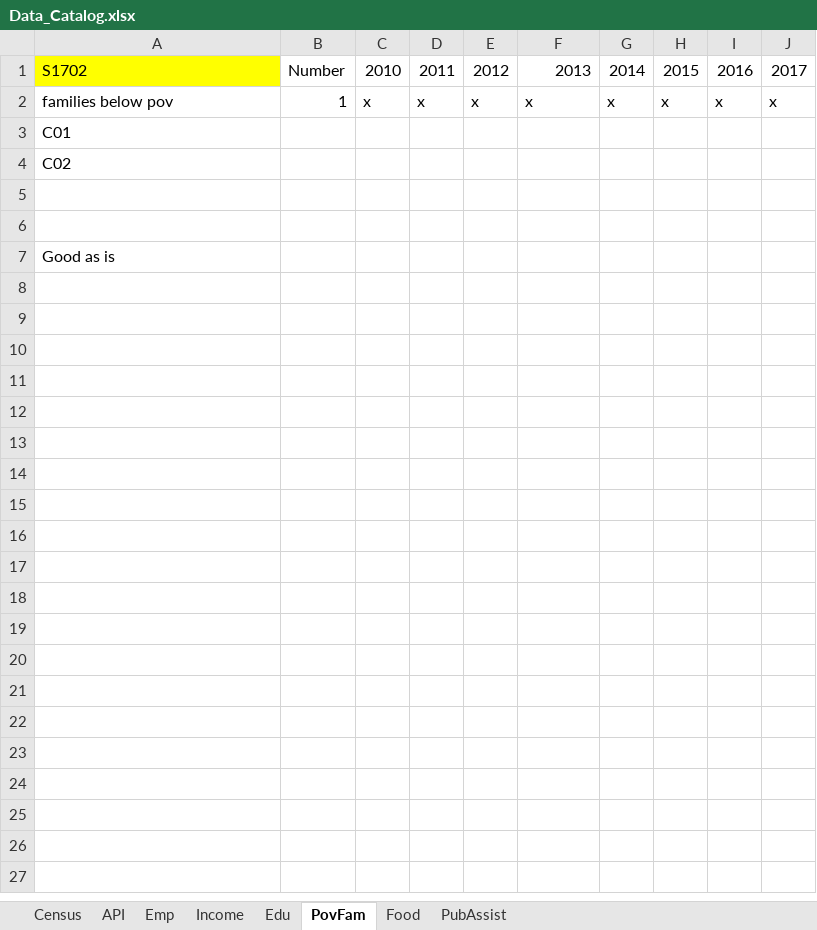
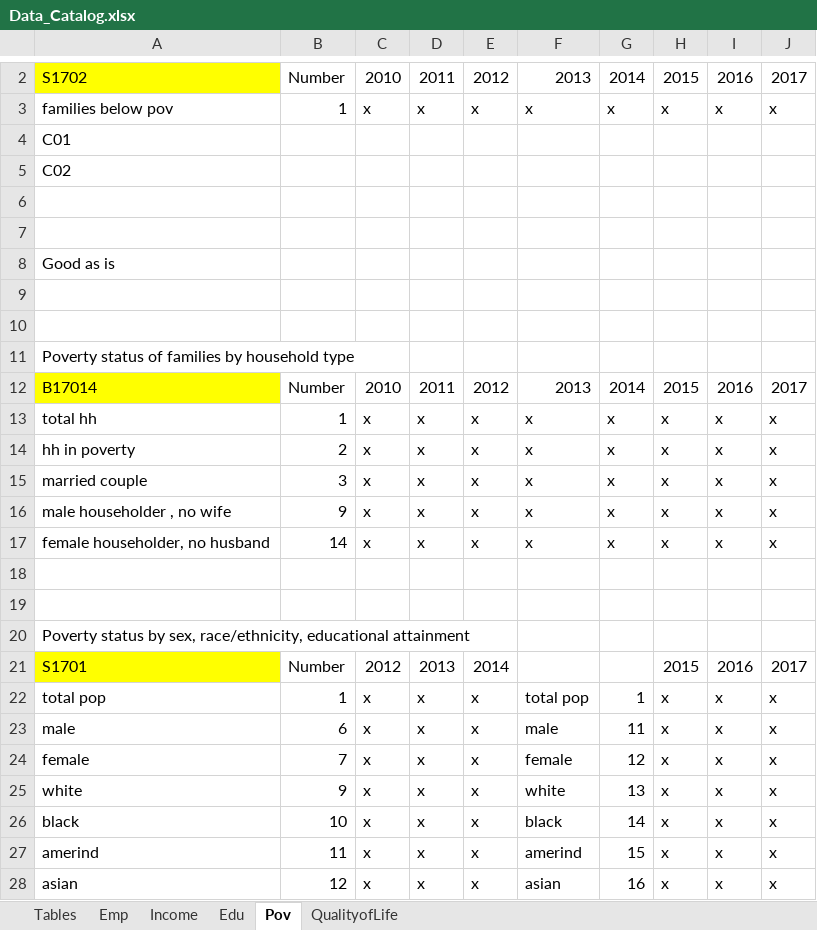
Before and after one commit to CityOfLosAngeles/hcid-cdbg-metrics, an Excel workbook: references/Data_Catalog.xlsx, sheet Pov, drawn as a sheet; only a part is shown, gaps mark what is left out; values as stored, in another font and other column widths than the file's, no borders; the diff covers the shown part only; the diff names each change by its address in the sheet, - before the commit and + after, or states it on an @@ line.

Commit message:
Download more ACS tables

```diff
--- a/references/Data_Catalog.xlsx (sheet Pov)
+++ b/references/Data_Catalog.xlsx (sheet Pov)
-sheet tab: Census
+sheet tab: Tables
-sheet tab: PovFam
+sheet tab: Pov
-sheet tab: Food
+sheet tab: QualityofLife
-sheet tab: API
-sheet tab: PubAssist
+row 9: (empty)
+row 10: (empty)
+row 11: Poverty status of families by household type
+row 12: B17014 | Number | 2010 | 2011 | 2012 | 2013 | 2014 | 2015 | 2016 | 2017
+row 13: total hh | 1 | x | x | x | x | x | x | x | x
+row 14: hh in poverty | 2 | x | x | x | x | x | x | x | x
+row 15: married couple | 3 | x | x | x | x | x | x | x | x
+row 16: male householder , no wife | 9 | x | x | x | x | x | x | x | x
+row 17: female householder, no husband | 14 | x | x | x | x | x | x | x | x
+row 18: (empty)
+row 19: (empty)
+row 20: Poverty status by sex, race/ethnicity, educational attainment
+row 21: S1701 | Number | 2012 | 2013 | 2014 |  |  | 2015 | 2016 | 2017
+row 22: total pop | 1 | x | x | x | total pop | 1 | x | x | x
+row 23: male | 6 | x | x | x | male | 11 | x | x | x
+row 24: female | 7 | x | x | x | female | 12 | x | x | x
+row 25: white | 9 | x | x | x | white | 13 | x | x | x
+row 26: black | 10 | x | x | x | black | 14 | x | x | x
+row 27: amerind | 11 | x | x | x | amerind | 15 | x | x | x
+row 28: asian | 12 | x | x | x | asian | 16 | x | x | x
```
Also changed, not shown: 16 added rows elsewhere in this sheet, sheet Tables, sheet Income, sheet QualityofLife, 9 other files.
